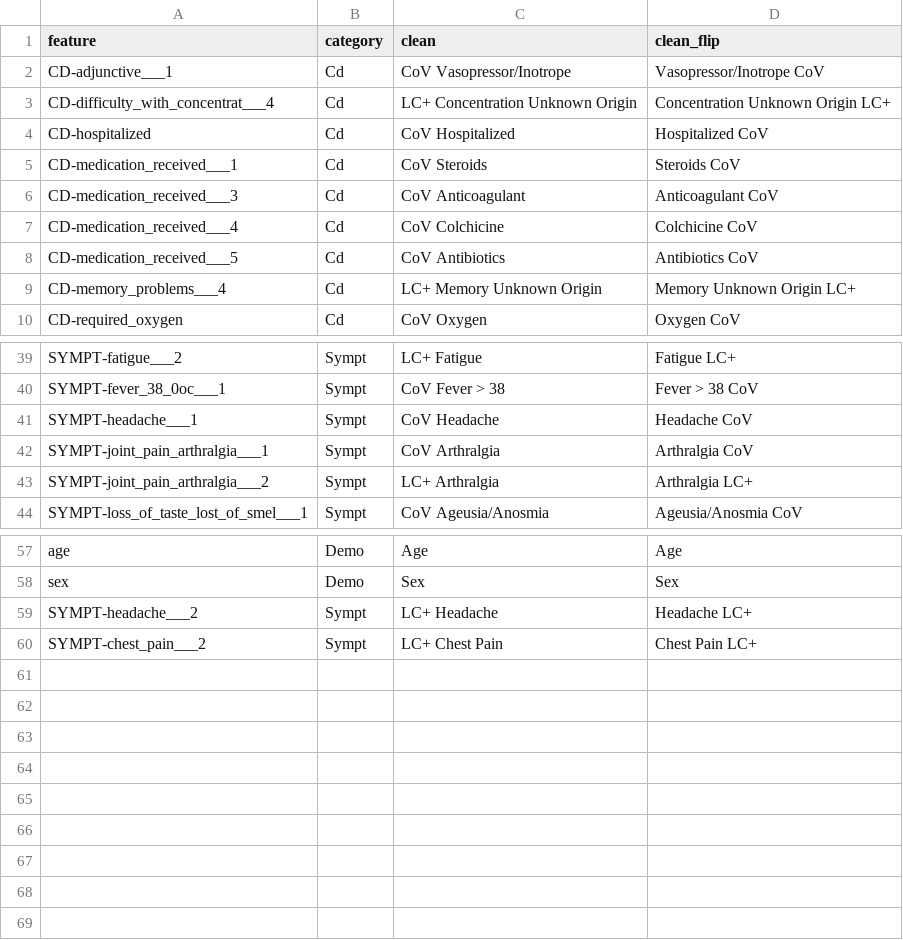
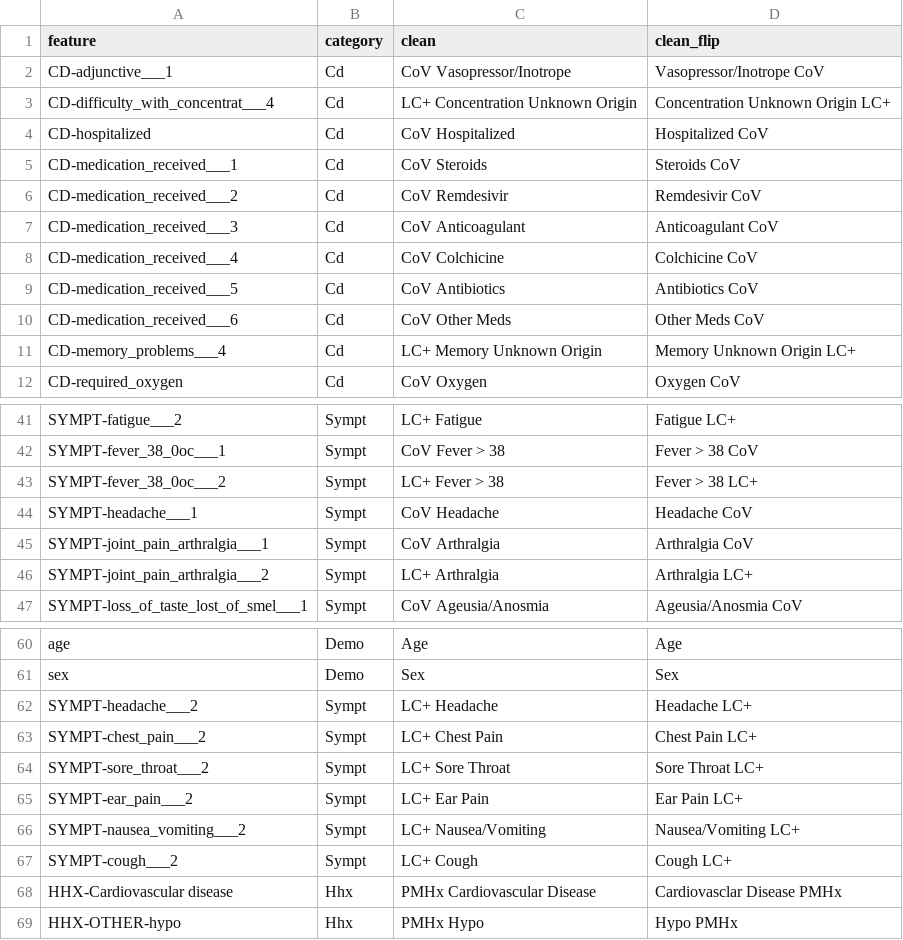
Before and after one commit to davidtweddell/lc_repo, a CSV file: JSON/niceFeatures.csv, drawn as a sheet; only a part is shown, gaps mark what is left out.

```diff
--- a/JSON/niceFeatures.csv
+++ b/JSON/niceFeatures.csv
@@ -5,2 +5,3 @@ CD-hospitalized,Cd,CoV Hospitalized,Hospitalized CoV
 CD-medication_received___1,Cd,CoV Steroids,Steroids CoV
+CD-medication_received___2,Cd,CoV Remdesivir,Remdesivir CoV
 CD-medication_received___3,Cd,CoV Anticoagulant,Anticoagulant CoV
@@ -8,2 +9,3 @@ CD-medication_received___4,Cd,CoV Colchicine,Colchicine CoV
 CD-medication_received___5,Cd,CoV Antibiotics,Antibiotics CoV
+CD-medication_received___6,Cd,CoV Other Meds,Other Meds CoV
 CD-memory_problems___4,Cd,LC+ Memory Unknown Origin,Memory Unknown Origin LC+
@@ -40,2 +42,3 @@ SYMPT-fatigue___2,Sympt,LC+ Fatigue,Fatigue LC+
 SYMPT-fever_38_0oc___1,Sympt,CoV Fever > 38,Fever > 38 CoV
+SYMPT-fever_38_0oc___2,Sympt,LC+ Fever > 38,Fever > 38 LC+
 SYMPT-headache___1,Sympt,CoV Headache,Headache CoV
@@ -60 +63,7 @@ SYMPT-headache___2,Sympt,LC+ Headache,Headache LC+
 SYMPT-chest_pain___2,Sympt,LC+ Chest Pain,Chest Pain LC+
+SYMPT-sore_throat___2,Sympt,LC+ Sore Throat,Sore Throat LC+
+SYMPT-ear_pain___2,Sympt,LC+ Ear Pain,Ear Pain LC+
+SYMPT-nausea_vomiting___2,Sympt,LC+ Nausea/Vomiting,Nausea/Vomiting LC+
+SYMPT-cough___2,Sympt,LC+ Cough,Cough LC+
+HHX-Cardiovascular disease,Hhx,PMHx Cardiovascular Disease,Cardiovasclar Disease PMHx
+HHX-OTHER-hypo,Hhx,PMHx Hypo,Hypo PMHx
```
Also changed, not shown: 3 other files.
